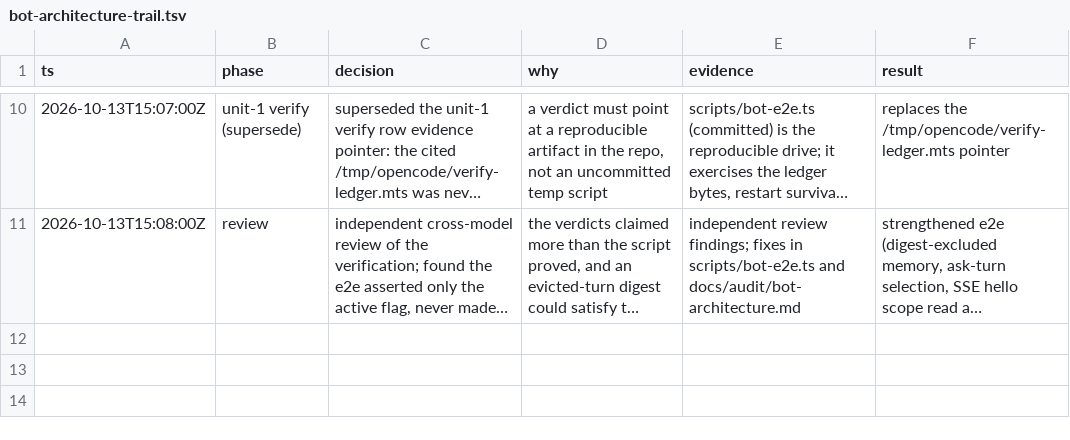
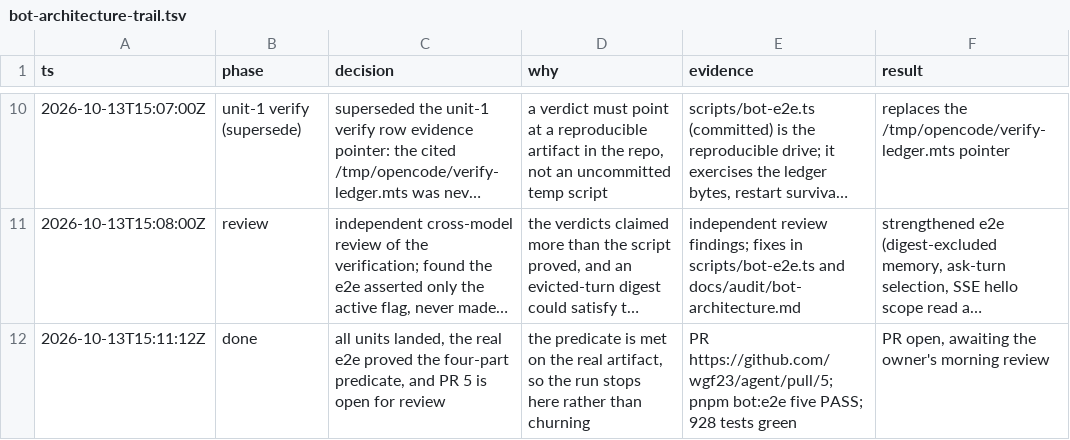
Before and after one commit to wgf23/agent, a TSV file: docs/audit/bot-architecture-trail.tsv, drawn as a sheet; only a part is shown, gaps mark what is left out; long unchanged cells end in …; the diff names each change by its address in the sheet, - before the commit and + after, or states it on an @@ line.

Commit message:
docs: close the bot-architecture trail

```diff
--- a/docs/audit/bot-architecture-trail.tsv
+++ b/docs/audit/bot-architecture-trail.tsv
+row 12: 2026-10-13T15:11:12Z | done | all units landed, the real e2e proved the four-part predicate, and PR 5 is open for review | the predicate is met on the real artifact, so the run stops here rather than churning | PR https://github.com/wgf23/agent/pull/5; pnpm bot:e2e five PASS; 928 tests green | PR open, awaiting the owner's morning review
```
